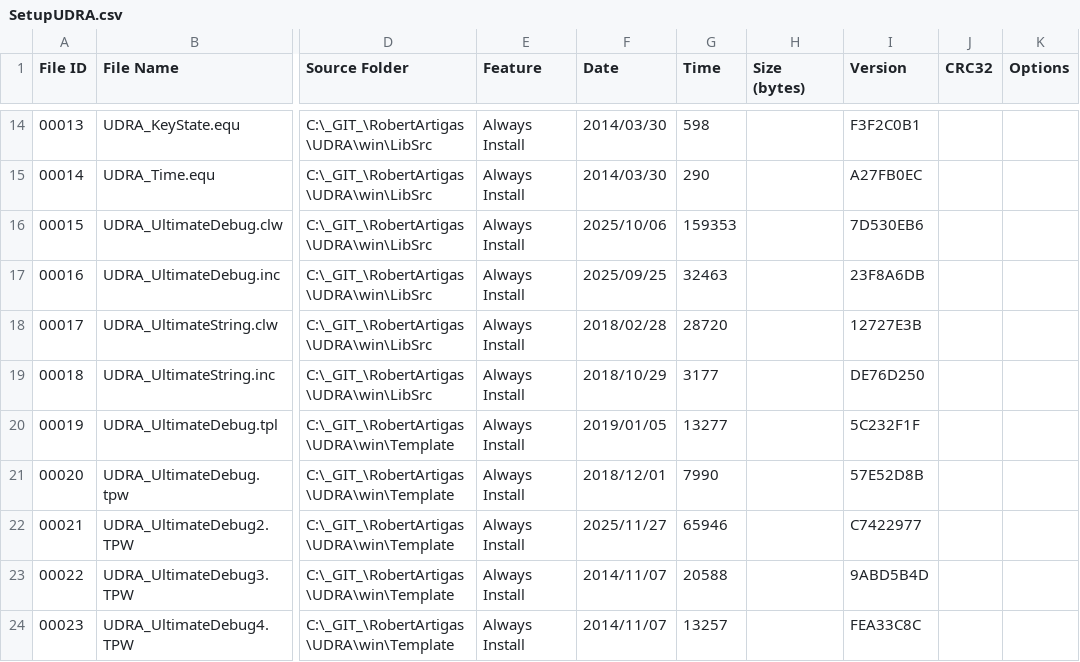
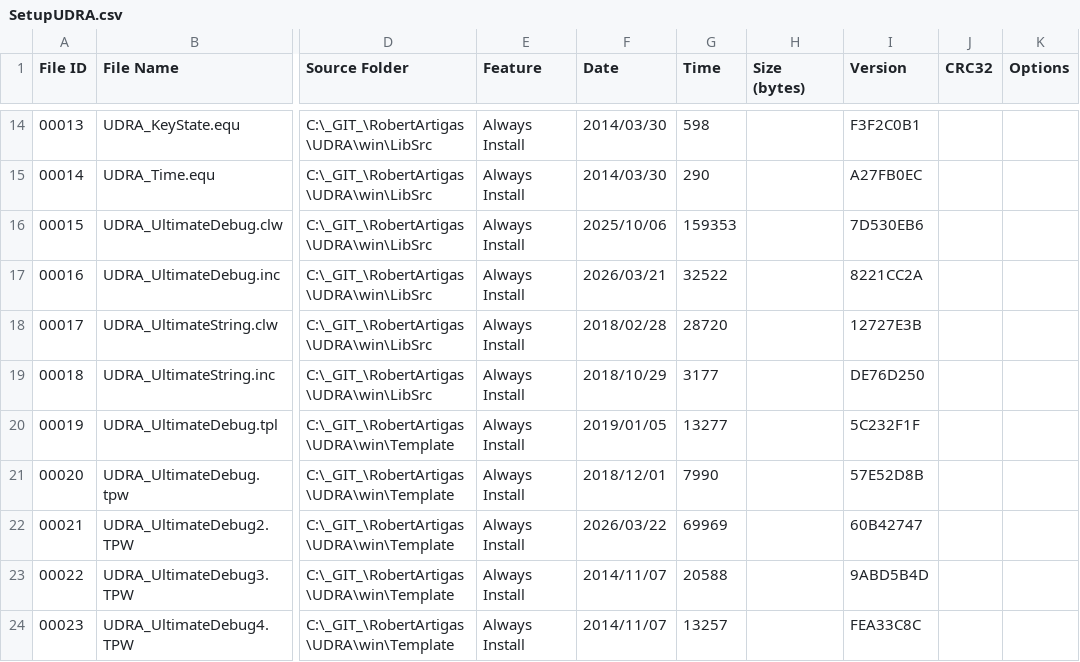
Before and after one commit to RobertArtigas/UDRA, a CSV file: setup/SetupBuilder/SetupUDRA/SetupUDRA.csv, drawn as a sheet; only a part is shown, gaps mark what is left out; the diff names each change by its address in the sheet, - before the commit and + after, or states it on an @@ line.

```diff
--- a/setup/SetupBuilder/SetupUDRA/SetupUDRA.csv
+++ b/setup/SetupBuilder/SetupUDRA/SetupUDRA.csv
-F17 (Date): 2025/09/25
+F17 (Date): 2026/03/21
-G17 (Time): 32463
+G17 (Time): 32522
-I17 (Version): 23F8A6DB
+I17 (Version): 8221CC2A
-F22 (Date): 2025/11/27
+F22 (Date): 2026/03/22
-G22 (Time): 65946
+G22 (Time): 69969
-I22 (Version): C7422977
+I22 (Version): 60B42747
```
Also changed, not shown: 5 other files.
